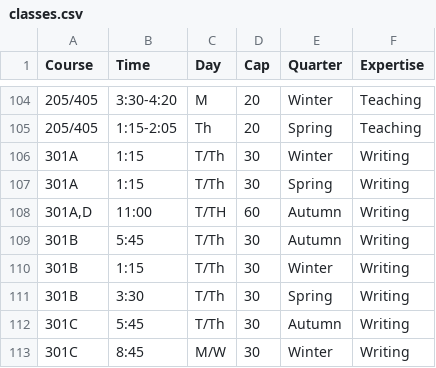
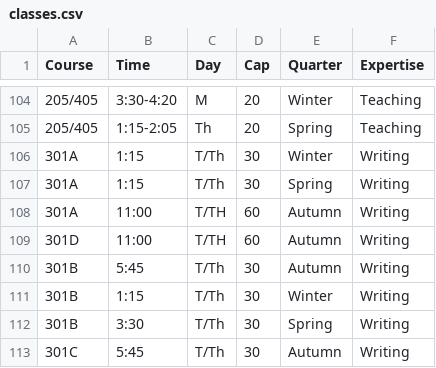
Before and after one commit to christran206/CSS458Spring2015, a CSV file: classes.csv, drawn as a sheet; only a part is shown, gaps mark what is left out; the shorter side is filled out with more unchanged rows.

Commit message:
dataImport class
Simple to start with.  Imports classes.csv and faculty.csv into numpy
arrays, data types are all strings.  Will now work on converting the
some of the columns to integers (faculty classes, faculty students
advised, course caps).  Do we want to convert times to ints?

```diff
--- a/classes.csv
+++ b/classes.csv
@@ -107,3 +107,4 @@ Course,Time,Day,Cap,Quarter,Expertise
 301A,1:15,T/Th,30,Spring,Writing
-"301A,D",11:00,T/TH,60,Autumn,Writing
+301A,11:00,T/TH,60,Autumn,Writing
+301D,11:00,T/TH,60,Autumn,Writing
 301B,5:45,T/Th,30,Autumn,Writing
```
Also changed, not shown: 1 other file.
